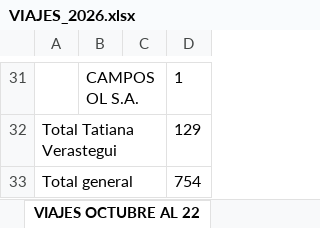
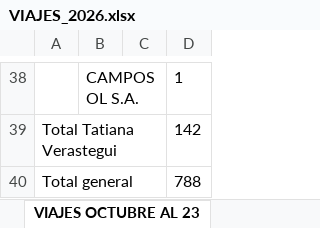
Before and after one commit to RenzoAK30/VortexAnalytics, an Excel workbook: VIAJES_2026.xlsx, sheet VIAJES OCTUBRE AL 23, drawn as a sheet; only a part is shown, gaps mark what is left out; values as stored, in another font and other column widths than the file's, no borders; addresses are those after the commit; the diff covers the shown part only; the diff names each change by its address in the sheet, - before the commit and + after, or states it on an @@ line.

```diff
--- a/VIAJES_2026.xlsx (sheet VIAJES OCTUBRE AL 23)
+++ b/VIAJES_2026.xlsx (sheet VIAJES OCTUBRE AL 23)
-sheet tab: VIAJES OCTUBRE AL 22
+sheet tab: VIAJES OCTUBRE AL 23
-D39: 129
+D39: 142
-D40: 754
+D40: 788
```
Also changed, not shown: 10 added rows, 3 removed rows and 16 edited cells elsewhere in this sheet, sheet DATA CLIENTES, sheet ACEROS AL 23-10, sheet DATA CAASA, other sheet tabs, charts or pictures.
